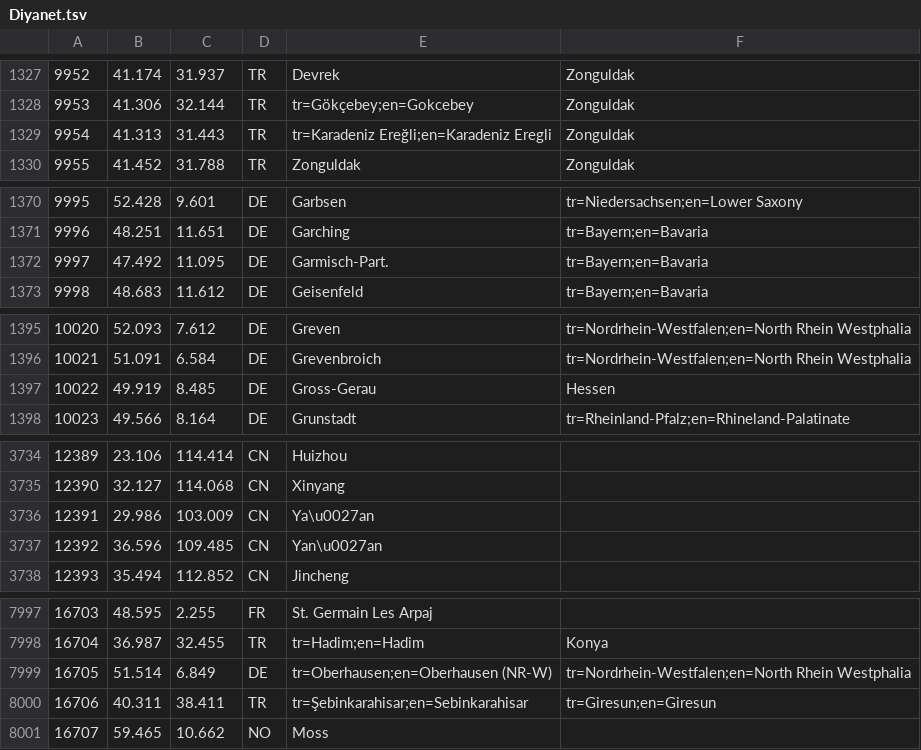
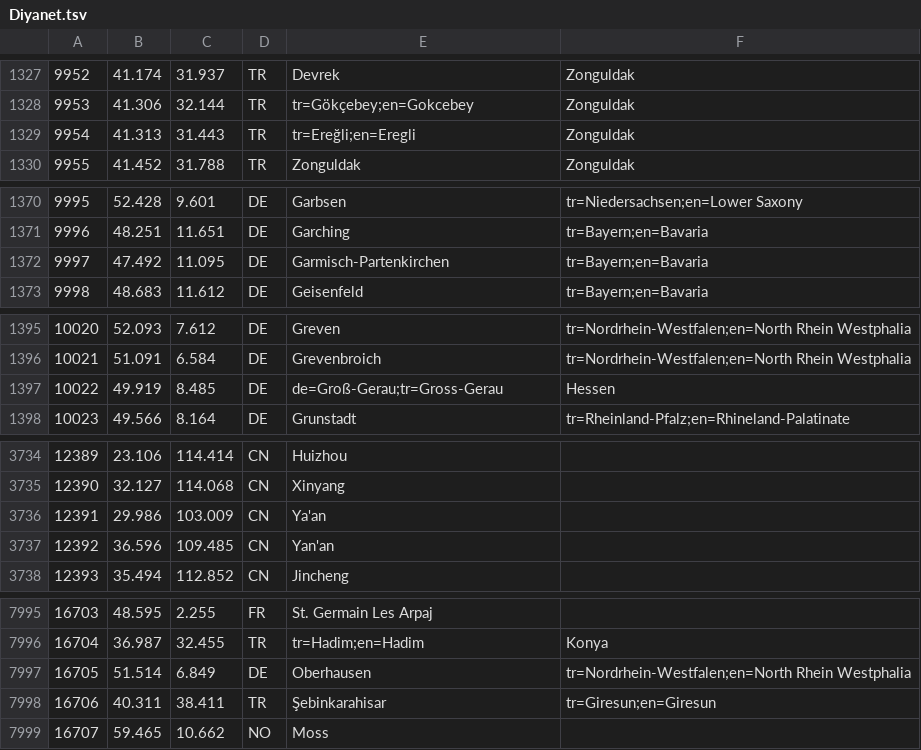
Before and after one commit to metinkale38/open-prayer-times, a TSV file: providers/src/jvmMain/resources/tsv/Diyanet.tsv, drawn as a sheet; only a part is shown, gaps mark what is left out; the diff covers the shown part only.

```diff
--- a/providers/src/jvmMain/resources/tsv/Diyanet.tsv
+++ b/providers/src/jvmMain/resources/tsv/Diyanet.tsv
@@ -1328,3 +1328,3 @@
 9953	41.306	32.144	TR	tr=Gökçebey;en=Gokcebey	Zonguldak
-9954	41.313	31.443	TR	tr=Karadeniz Ereğli;en=Karadeniz Eregli	Zonguldak
+9954	41.313	31.443	TR	tr=Ereğli;en=Eregli	Zonguldak
 9955	41.452	31.788	TR	Zonguldak	Zonguldak
@@ -1371,3 +1371,3 @@
 9996	48.251	11.651	DE	Garching	tr=Bayern;en=Bavaria
-9997	47.492	11.095	DE	Garmisch-Part.	tr=Bayern;en=Bavaria
+9997	47.492	11.095	DE	Garmisch-Partenkirchen	tr=Bayern;en=Bavaria
 9998	48.683	11.612	DE	Geisenfeld	tr=Bayern;en=Bavaria
@@ -1396,3 +1396,3 @@
 10021	51.091	6.584	DE	Grevenbroich	tr=Nordrhein-Westfalen;en=North Rhein Westphalia
-10022	49.919	8.485	DE	Gross-Gerau	Hessen
+10022	49.919	8.485	DE	de=Groß-Gerau;tr=Gross-Gerau	Hessen
 10023	49.566	8.164	DE	Grunstadt	tr=Rheinland-Pfalz;en=Rhineland-Palatinate
@@ -3735,4 +3735,4 @@
 12390	32.127	114.068	CN	Xinyang
-12391	29.986	103.009	CN	Ya\u0027an
-12392	36.596	109.485	CN	Yan\u0027an
+12391	29.986	103.009	CN	Ya'an
+12392	36.596	109.485	CN	Yan'an
 12393	35.494	112.852	CN	Jincheng
@@ -7998,4 +7996,4 @@
 16704	36.987	32.455	TR	tr=Hadim;en=Hadim	Konya
-16705	51.514	6.849	DE	tr=Oberhausen;en=Oberhausen (NR-W)	tr=Nordrhein-Westfalen;en=North Rhein Westphalia
-16706	40.311	38.411	TR	tr=Şebinkarahisar;en=Sebinkarahisar	tr=Giresun;en=Giresun
+16705	51.514	6.849	DE	Oberhausen	tr=Nordrhein-Westfalen;en=North Rhein Westphalia
+16706	40.311	38.411	TR	Şebinkarahisar	tr=Giresun;en=Giresun
 16707	59.465	10.662	NO	Moss
```
Also changed, not shown: 2 removed rows and 52 edited cells elsewhere in this file, providers/src/jvmMain/resources/tsv/IGMG.tsv, providers/src/jvmMain/resources/tsv/Semerkand.tsv, 7 other files.
